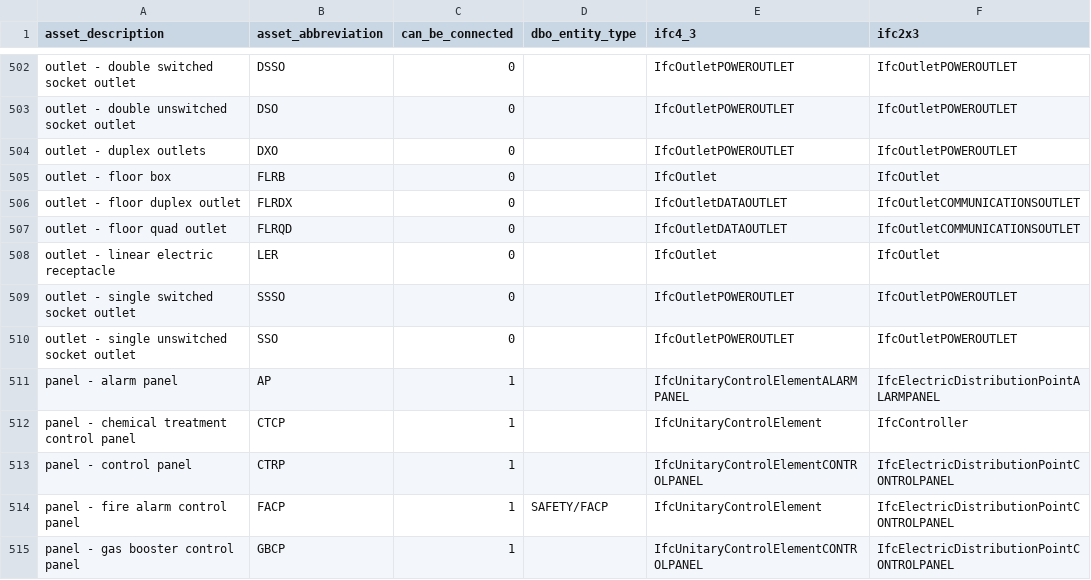
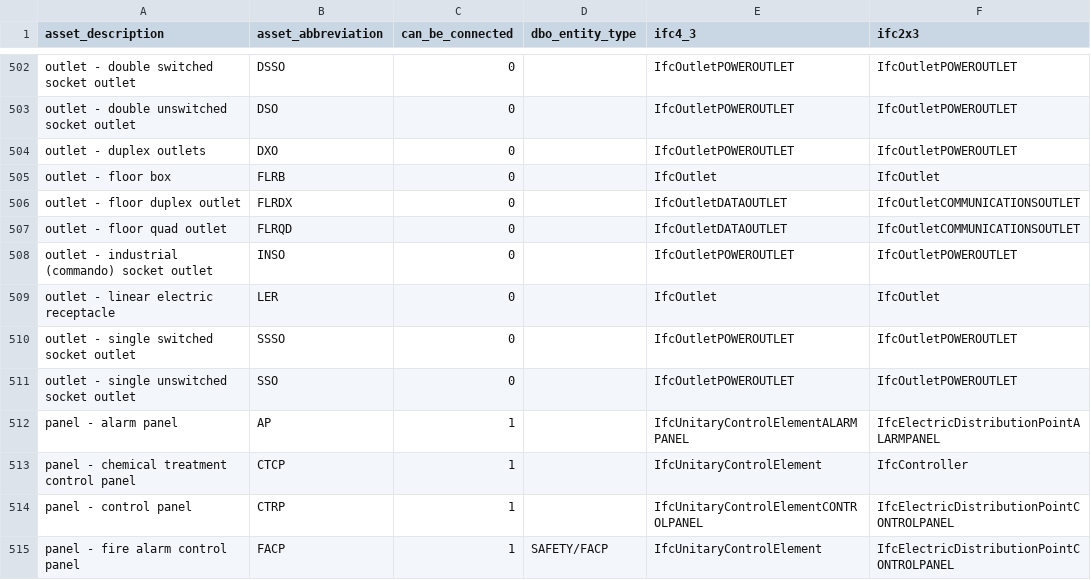
Before and after one commit to theodi/BDNS, a CSV file: BDNS_Abbreviations_Register.csv, drawn as a sheet; only a part is shown, gaps mark what is left out; the shorter side is filled out with more unchanged rows.

Commit message:
➕ add INSO - Industrial Socket Outlet replaces PR #333

```diff
--- a/BDNS_Abbreviations_Register.csv
+++ b/BDNS_Abbreviations_Register.csv
@@ -507,2 +507,3 @@ outlet - floor duplex outlet,FLRDX,0,,IfcOutletDATAOUTLET,IfcOutletCOMMUNICATION
 outlet - floor quad outlet,FLRQD,0,,IfcOutletDATAOUTLET,IfcOutletCOMMUNICATIONSOUTLET
+outlet - industrial (commando) socket outlet,INSO,0,,IfcOutletPOWEROUTLET,IfcOutletPOWEROUTLET
 outlet - linear electric receptacle,LER,0,,IfcOutlet,IfcOutlet
```
